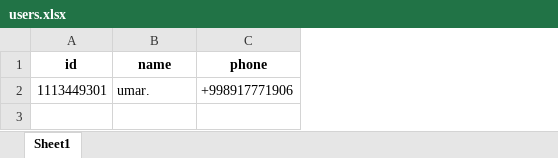
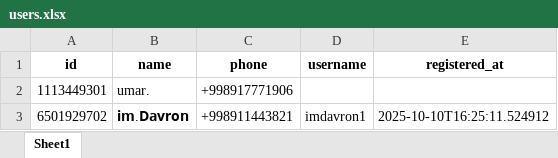
Before and after one commit to u2kdev/aiogram, an Excel workbook: users.xlsx, sheet Sheet1, drawn as a sheet; values as stored, in another font and other column widths than the file's, no borders; the diff names each change by its address in the sheet, - before the commit and + after, or states it on an @@ line.

```diff
--- a/users.xlsx (sheet Sheet1)
+++ b/users.xlsx (sheet Sheet1)
+column D (username), empty
+column E (registered_at), empty
+row 3: 6501929702 | 𝗶𝗺.𝗗𝗮𝘃𝗿𝗼𝗻 | +998911443821 | imdavron1 | 2025-10-10T16:25:11.524912
```
Also changed, not shown: 7 other files.
